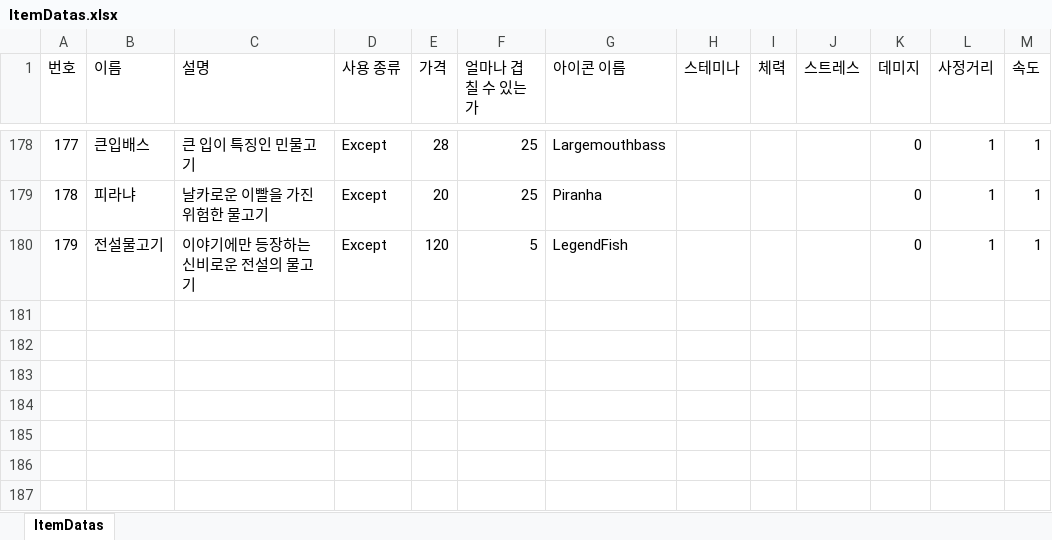
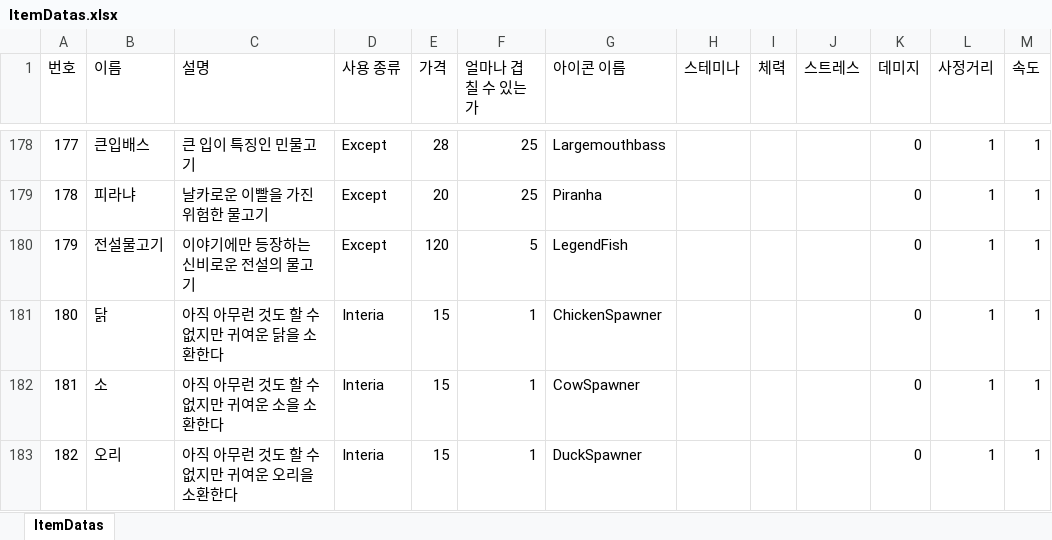
Before and after one commit to Yun-Jiyeol/Become_Celebrity_on_Farm, an Excel workbook: Assets/Resources/Additional/Excel/ItemDatas.xlsx, sheet ItemDatas, drawn as a sheet; only a part is shown, gaps mark what is left out; values as stored, in another font and other column widths than the file's, no borders; the diff names each change by its address in the sheet, - before the commit and + after, or states it on an @@ line.

```diff
--- a/Assets/Resources/Additional/Excel/ItemDatas.xlsx (sheet ItemDatas)
+++ b/Assets/Resources/Additional/Excel/ItemDatas.xlsx (sheet ItemDatas)
+row 181: 180 | 닭 | 아직 아무런 것도 할 수 없지만 귀여운 닭을 소환한다 | Interia | 15 | 1 | ChickenSpawner |  |  |  | 0 | 1 | 1
+row 182: 181 | 소 | 아직 아무런 것도 할 수 없지만 귀여운 소을 소환한다 | Interia | 15 | 1 | CowSpawner |  |  |  | 0 | 1 | 1
+row 183: 182 | 오리 | 아직 아무런 것도 할 수 없지만 귀여운 오리을 소환한다 | Interia | 15 | 1 | DuckSpawner |  |  |  | 0 | 1 | 1
```
Also changed, not shown: 7 other files.
